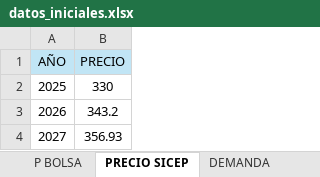
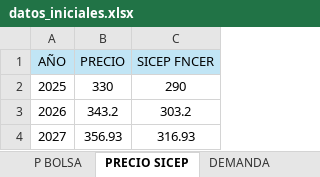
Before and after one commit to Josetapia23/AutomatizacionPyomo, an Excel workbook: data/datos_iniciales.xlsx, sheet PRECIO SICEP, drawn as a sheet; values as stored, in another font and other column widths than the file's, no borders; the diff names each change by its address in the sheet, - before the commit and + after, or states it on an @@ line.

```diff
--- a/data/datos_iniciales.xlsx (sheet PRECIO SICEP)
+++ b/data/datos_iniciales.xlsx (sheet PRECIO SICEP)
+column C (SICEP FNCER), rows 2-4: 290 | 303.2 | 316.93
```
Also changed, not shown: sheet PROYECCIÓN PRECIO SICEP, OFERTAS/OP1_Wide -AES.xlsx, OFERTAS/OP1_Wide- BTG.xlsx, 8 other files.
